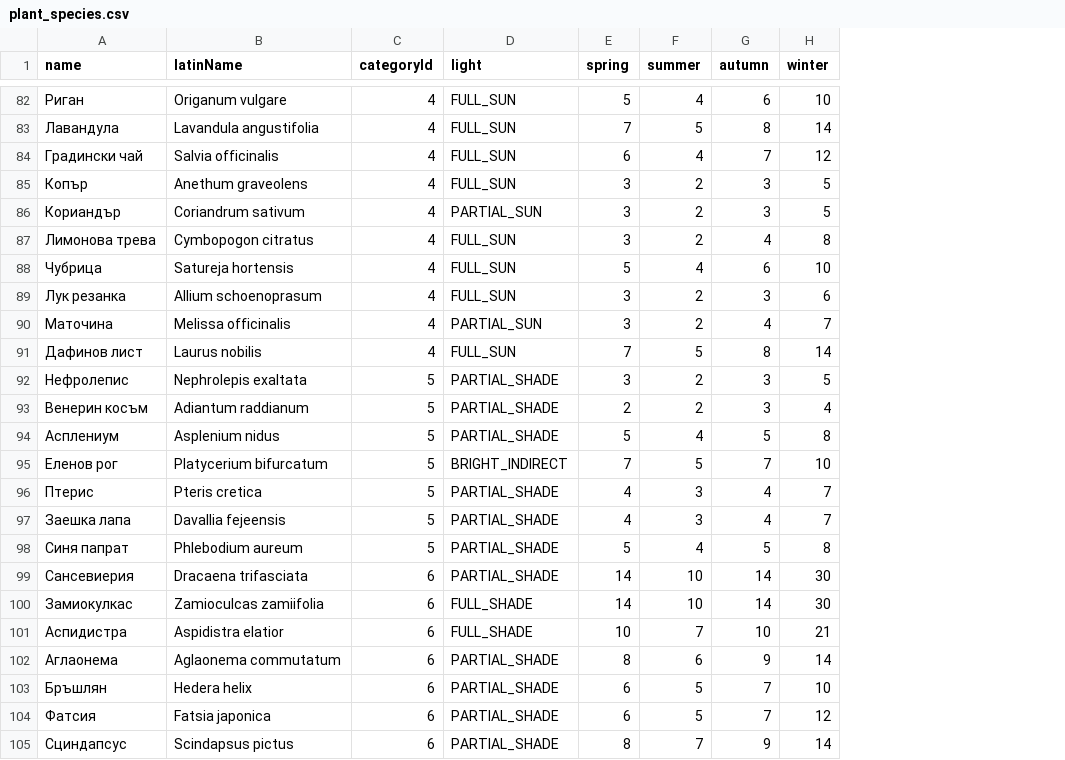
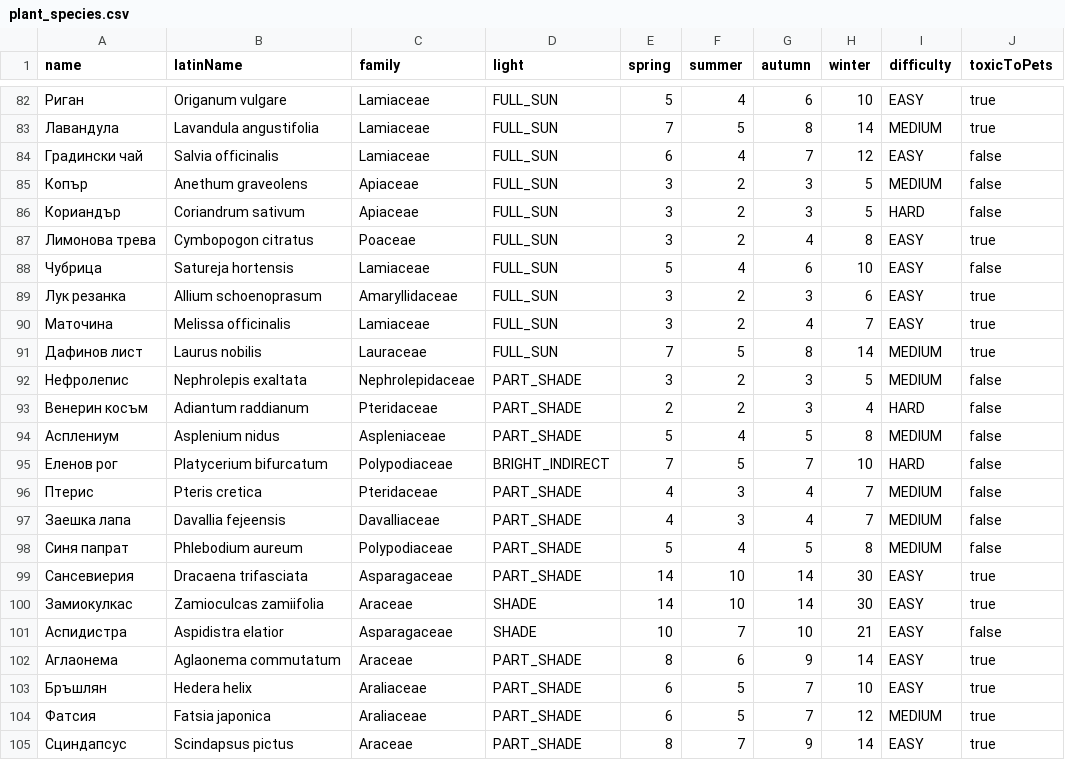
Before and after one commit to Zzznai/MobileApps2025-2401321010, a CSV file: app/src/main/assets/plant_species.csv, drawn as a sheet; only a part is shown, gaps mark what is left out; removed rows and columns are numbered as before the commit, all else as after; the diff covers the shown part only; the diff names each change by its address in the sheet, - before the commit and + after, or states it on an @@ line.

Commit message:
Group plants by family like other plant apps and fix species search

```diff
--- a/app/src/main/assets/plant_species.csv
+++ b/app/src/main/assets/plant_species.csv
-column C (categoryId), rows 82-105: 4 | 4 | 4 | 4 | 4 | 4 | 4 | 4 | 4 | 4 | 5 | 5 | 5 | 5 | 5 | 5 | 5 | 6 | 6 | 6 | 6 | 6 | 6 | 6
+column C (family), rows 82-105: Lamiaceae | Lamiaceae | Lamiaceae | Apiaceae | Apiaceae | Poaceae | Lamiaceae | Amaryllidaceae | Lamiaceae | Lauraceae | Nephrolepidaceae | Pteridaceae | Aspleniaceae | Polypodiaceae | Pteridaceae | Davalliaceae | Polypodiaceae | Asparagaceae | Araceae | Asparagaceae | Araceae | Araliaceae | Araliaceae | Araceae
+column I (difficulty), rows 82-105: EASY | MEDIUM | EASY | MEDIUM | HARD | EASY | EASY | EASY | EASY | MEDIUM | MEDIUM | HARD | MEDIUM | HARD | MEDIUM | MEDIUM | MEDIUM | EASY | EASY | EASY | EASY | EASY | MEDIUM | EASY
+column J (toxicToPets), rows 82-105: true | true | false | false | false | true | false | true | true | true | false | false | false | false | false | false | false | true | true | false | true | true | true | true
-D86 (light): PARTIAL_SUN
+D86 (light): FULL_SUN
-D90 (light): PARTIAL_SUN
+D90 (light): FULL_SUN
-D92:D94 (light): PARTIAL_SHADE
+D92:D94 (light): PART_SHADE
-D96:D99 (light): PARTIAL_SHADE
+D96:D99 (light): PART_SHADE
-D100:D101 (light): FULL_SHADE
+D100:D101 (light): SHADE
-D102:D105 (light): PARTIAL_SHADE
+D102:D105 (light): PART_SHADE
```
Also changed, not shown: 20 edited cells elsewhere in this file, 20 other files.
